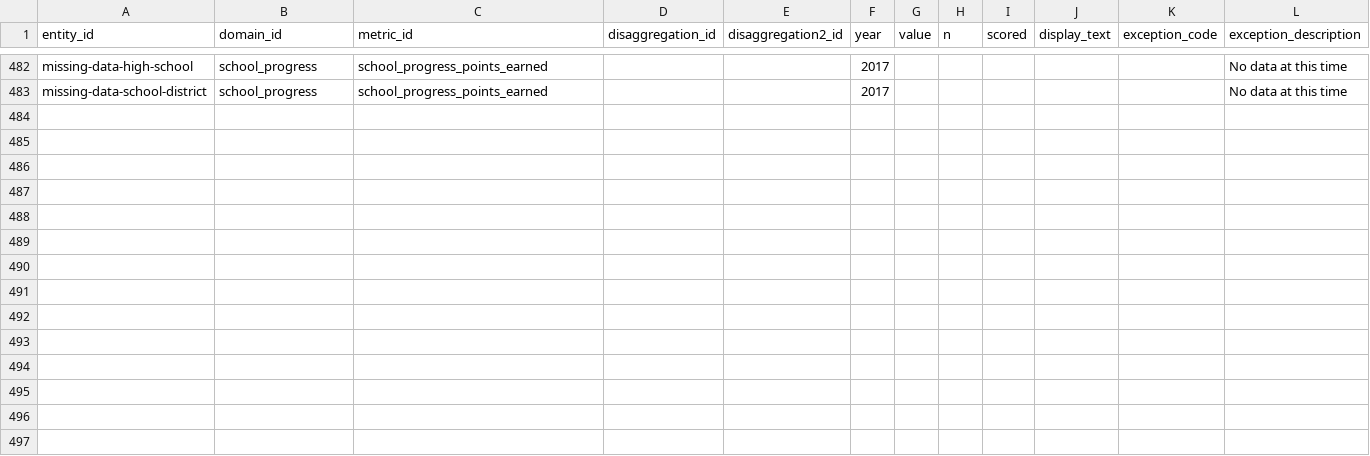
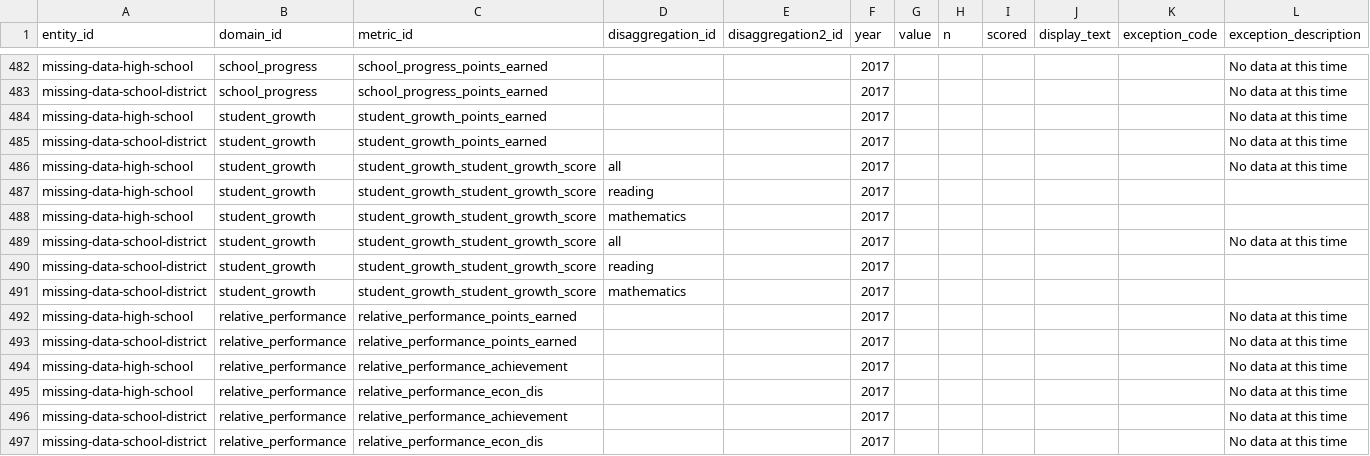
Before and after one commit to arwebb/arwebb-website.github.io, a CSV file: csv/datapoints.csv, drawn as a sheet; only a part is shown, gaps mark what is left out.

Commit message:
Add missing-data datapoints for school progress

```diff
--- a/csv/datapoints.csv
+++ b/csv/datapoints.csv
@@ -483 +483,15 @@ missing-data-high-school,school_progress,school_progress_points_earned,,,2017,,,
 missing-data-school-district,school_progress,school_progress_points_earned,,,2017,,,,,,No data at this time
+missing-data-high-school,student_growth,student_growth_points_earned,,,2017,,,,,,No data at this time
+missing-data-school-district,student_growth,student_growth_points_earned,,,2017,,,,,,No data at this time
+missing-data-high-school,student_growth,student_growth_student_growth_score,all,,2017,,,,,,No data at this time
+missing-data-high-school,student_growth,student_growth_student_growth_score,reading,,2017,,,,,,
+missing-data-high-school,student_growth,student_growth_student_growth_score,mathematics,,2017,,,,,,
+missing-data-school-district,student_growth,student_growth_student_growth_score,all,,2017,,,,,,No data at this time
+missing-data-school-district,student_growth,student_growth_student_growth_score,reading,,2017,,,,,,
+missing-data-school-district,student_growth,student_growth_student_growth_score,mathematics,,2017,,,,,,
+missing-data-high-school,relative_performance,relative_performance_points_earned,,,2017,,,,,,No data at this time
+missing-data-school-district,relative_performance,relative_performance_points_earned,,,2017,,,,,,No data at this time
+missing-data-high-school,relative_performance,relative_performance_achievement,,,2017,,,,,,No data at this time
+missing-data-high-school,relative_performance,relative_performance_econ_dis,,,2017,,,,,,No data at this time
+missing-data-school-district,relative_performance,relative_performance_achievement,,,2017,,,,,,No data at this time
+missing-data-school-district,relative_performance,relative_performance_econ_dis,,,2017,,,,,,No data at this time
```
